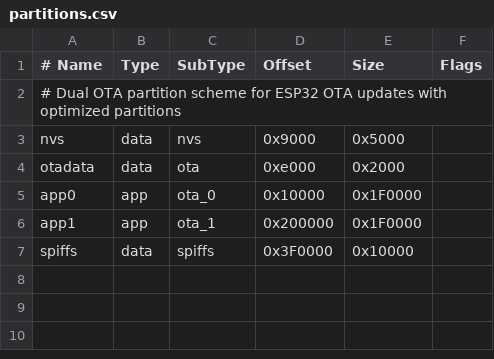
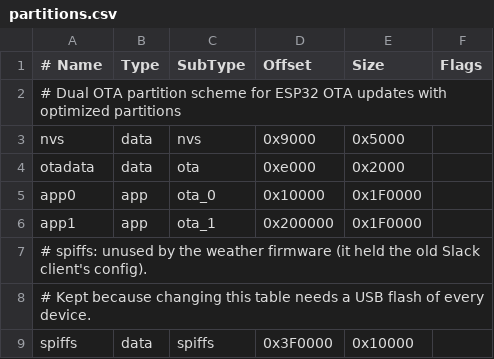
Before and after one commit to willbraden/esp32, a CSV file: partitions.csv, drawn as a sheet; the diff names each change by its address in the sheet, - before the commit and + after, or states it on an @@ line.

Commit message:
Remove the legacy Slack client, keep its WiFi tooling
The repo began as the pebl Slack/Discord reactions client for LilyGo T5
boards. The weather firmware uses none of it.

- platformio.ini: drop the ten lilygo_* envs; [env] now holds only what
  this board shares (S3, 4 MB flash, partitions, CA bundle), and the
  default env is pebl_weather. pebl_weather and pebl_weather_staging build
  byte-identical to before (SOURCE_DATE_EPOCH pinned). The diagnostics
  stop linking the old client's libraries: their symbols are a strict
  subset of before.
- Remove the client's docs, flash.sh, version.txt/set_version.py, assets,
  example sketch, and its ota/resilience/security sources.
- Keep src/wifi (multi-network credential store), src/config (its seed
  networks) and src/main.cpp (QR provisioning, portal, pin-scan code) as
  unbuilt reference, documented in the skill's legacy-wifi-tooling.md.
- New README for the weather display; EINK_PIN_DISCOVERY.md trimmed to
  the result, the method that worked and the lessons, with the 212x104 /
  GPIO39 errors corrected.
- partitions.csv: label the spiffs partition unused (kept, since changing
  the table needs a USB flash of every device).

```diff
--- a/partitions.csv
+++ b/partitions.csv
+row 7: # spiffs: unused by the weather firmware (it held the old Slack client's config).
+row 8: # Kept because changing this table needs a USB flash of every device.
```
Also changed, not shown: 28 other files.
